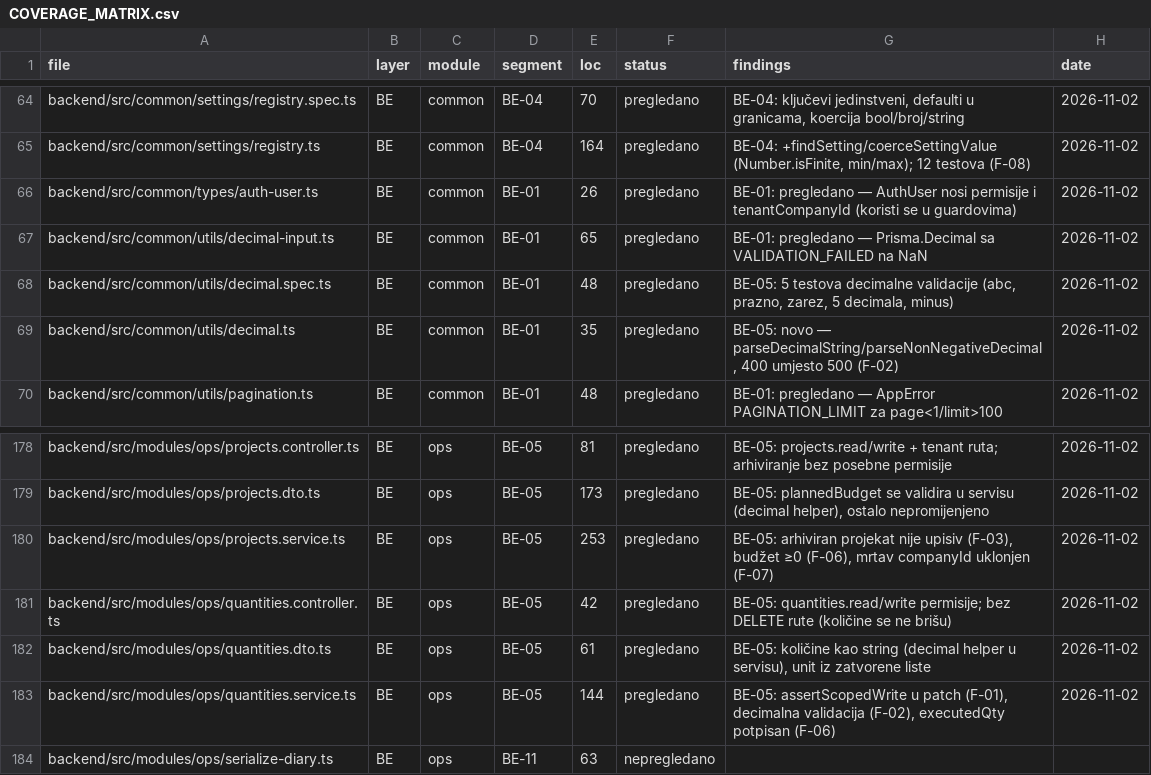
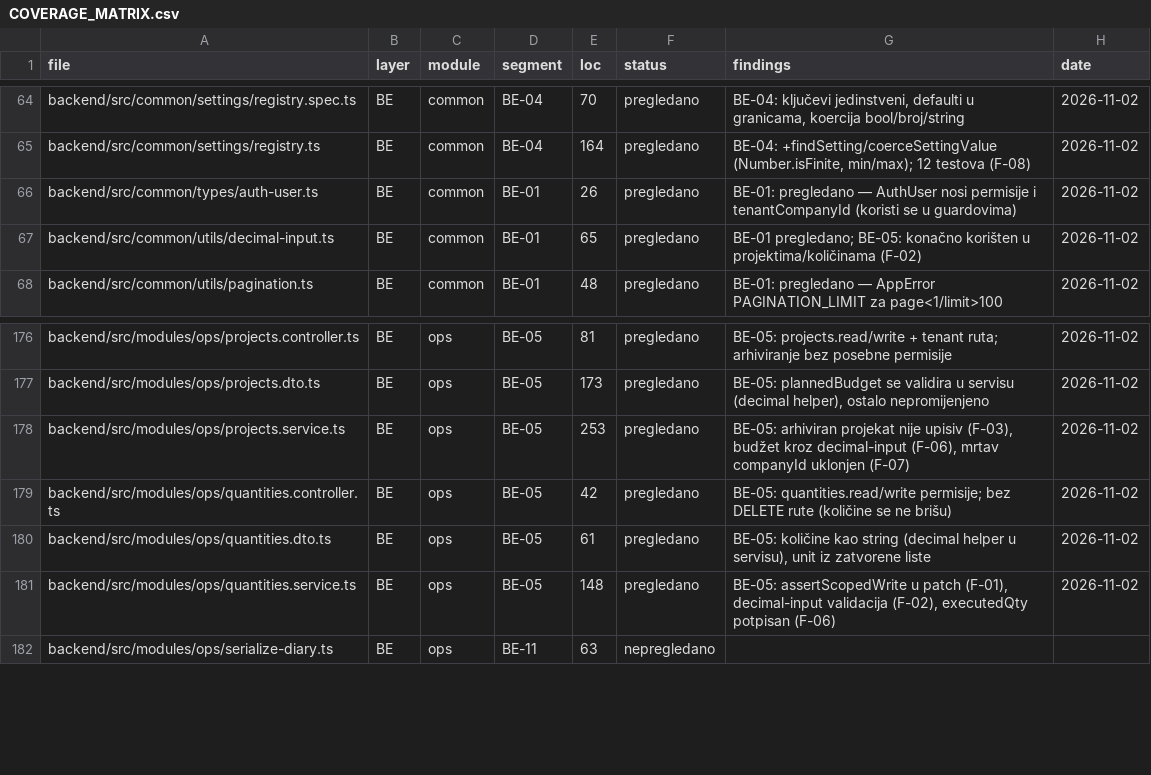
Before and after one commit to mudzy992/gradix, a CSV file: AUDIT/COVERAGE_MATRIX.csv, drawn as a sheet; only a part is shown, gaps mark what is left out.

Commit message:
fix(ops): koristi postojeći decimal-input helper, nedostajući import [BE-05]
Prvi run 41535401598 je pao: u quantities.service.ts nije bio ubacen import
(parseNonNegativeDecimal nedefinisan -> 500 u e2e), a uveden je i duplikat
common/utils/decimal.ts pored postojećeg decimal-input.ts. Oba uklonjena —
sada se koriste parseDecimal/parseNonNegativeDecimal iz decimal-input.ts.

Co-authored-by: arena-agent <297053741+arena-agent@users.noreply.github.com>

```diff
--- a/AUDIT/COVERAGE_MATRIX.csv
+++ b/AUDIT/COVERAGE_MATRIX.csv
@@ -66,5 +66,3 @@ backend/src/common/settings/registry.ts,BE,common,BE-04,164,pregledano,"BE-04: +
 backend/src/common/types/auth-user.ts,BE,common,BE-01,26,pregledano,BE-01: pregledano — AuthUser nosi permisije i tenantCompanyId (koristi se u guardovima),2026-11-02
-backend/src/common/utils/decimal-input.ts,BE,common,BE-01,65,pregledano,BE-01: pregledano — Prisma.Decimal sa VALIDATION_FAILED na NaN,2026-11-02
-backend/src/common/utils/decimal.spec.ts,BE,common,BE-01,48,pregledano,"BE-05: 5 testova decimalne validacije (abc, prazno, zarez, 5 decimala, minus)",2026-11-02
-backend/src/common/utils/decimal.ts,BE,common,BE-01,35,pregledano,"BE-05: novo — parseDecimalString/parseNonNegativeDecimal, 400 umjesto 500 (F-02)",2026-11-02
+backend/src/common/utils/decimal-input.ts,BE,common,BE-01,65,pregledano,BE-01 pregledano; BE-05: konačno korišten u projektima/količinama (F-02),2026-11-02
 backend/src/common/utils/pagination.ts,BE,common,BE-01,48,pregledano,BE-01: pregledano — AppError PAGINATION_LIMIT za page<1/limit>100,2026-11-02
@@ -179,6 +177,6 @@ backend/src/modules/ops/projects.controller.ts,BE,ops,BE-05,81,pregledano,BE-05:
 backend/src/modules/ops/projects.dto.ts,BE,ops,BE-05,173,pregledano,"BE-05: plannedBudget se validira u servisu (decimal helper), ostalo nepromijenjeno",2026-11-02
-backend/src/modules/ops/projects.service.ts,BE,ops,BE-05,253,pregledano,"BE-05: arhiviran projekat nije upisiv (F-03), budžet ≥0 (F-06), mrtav companyId uklonjen (F-07)",2026-11-02
+backend/src/modules/ops/projects.service.ts,BE,ops,BE-05,253,pregledano,"BE-05: arhiviran projekat nije upisiv (F-03), budžet kroz decimal-input (F-06), mrtav companyId uklonjen (F-07)",2026-11-02
 backend/src/modules/ops/quantities.controller.ts,BE,ops,BE-05,42,pregledano,BE-05: quantities.read/write permisije; bez DELETE rute (količine se ne brišu),2026-11-02
 backend/src/modules/ops/quantities.dto.ts,BE,ops,BE-05,61,pregledano,"BE-05: količine kao string (decimal helper u servisu), unit iz zatvorene liste",2026-11-02
-backend/src/modules/ops/quantities.service.ts,BE,ops,BE-05,144,pregledano,"BE-05: assertScopedWrite u patch (F-01), decimalna validacija (F-02), executedQty potpisan (F-06)",2026-11-02
+backend/src/modules/ops/quantities.service.ts,BE,ops,BE-05,148,pregledano,"BE-05: assertScopedWrite u patch (F-01), decimal-input validacija (F-02), executedQty potpisan (F-06)",2026-11-02
 backend/src/modules/ops/serialize-diary.ts,BE,ops,BE-11,63,nepregledano,,
```
Also changed, not shown: 6 other files.
